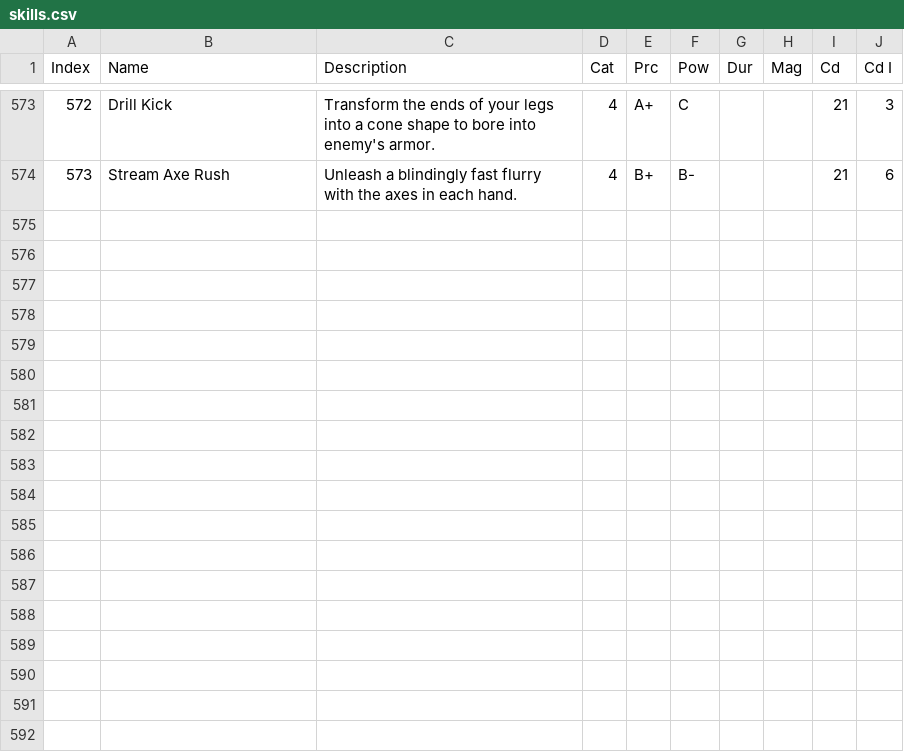
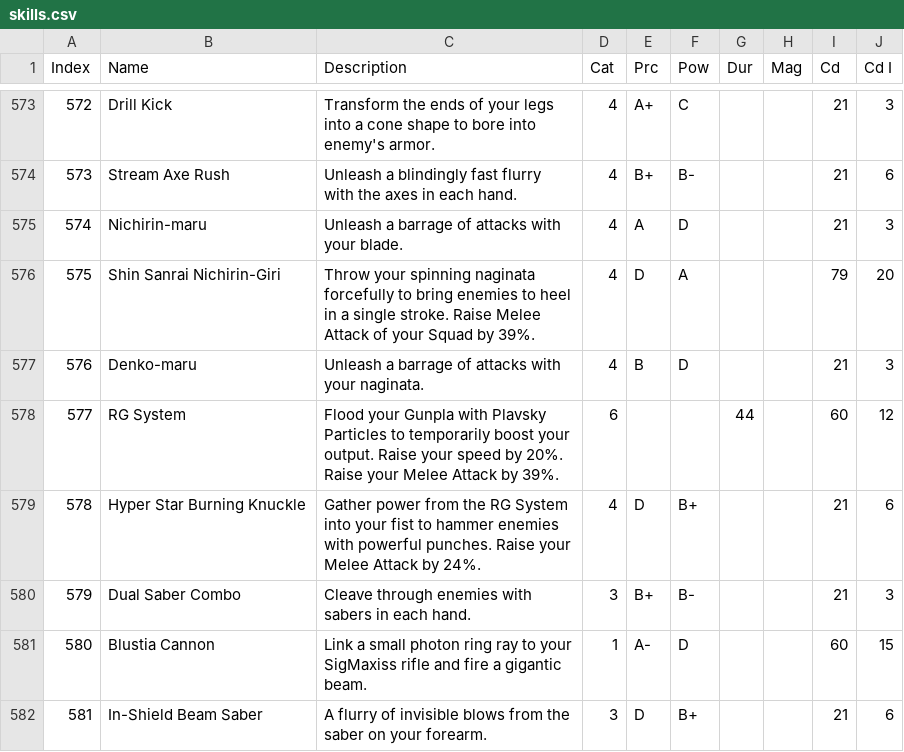
Before and after one commit to gbgwcalculator/gbgwcalculator.github.io, a CSV file: src/data/csv/skills.csv, drawn as a sheet; only a part is shown, gaps mark what is left out.

```diff
--- a/src/data/csv/skills.csv
+++ b/src/data/csv/skills.csv
@@ -574 +574,9 @@ Index,Name,Description,Cat,Prc,Pow,Dur,Mag,Cd,Cd I
 573,Stream Axe Rush,Unleash a blindingly fast flurry with the axes in each hand.,4,B+,B-,,,21,6
+574,Nichirin-maru,Unleash a barrage of attacks with your blade.,4,A,D,,,21,3
+575,Shin Sanrai Nichirin-Giri,Throw your spinning naginata forcefully to bring enemies to heel in a single stroke. Raise Melee Attack of your Squad by 39%.,4,D,A,,,79,20
+576,Denko-maru,Unleash a barrage of attacks with your naginata.,4,B,D,,,21,3
+577,RG System,Flood your Gunpla with Plavsky Particles to temporarily boost your output. Raise your speed by 20%. Raise your Melee Attack by 39%.,6,,,44,,60,12
+578,Hyper Star Burning Knuckle,Gather power from the RG System into your fist to hammer enemies with powerful punches. Raise your Melee Attack by 24%.,4,D,B+,,,21,6
+579,Dual Saber Combo,Cleave through enemies with sabers in each hand.,3,B+,B-,,,21,3
+580,Blustia Cannon,Link a small photon ring ray to your SigMaxiss rifle and fire a gigantic beam.,1,A-,D,,,60,15
+581,In-Shield Beam Saber,A flurry of invisible blows from the saber on your forearm.,3,D,B+,,,21,6
```
Also changed, not shown: src/data/csv/events.csv, src/data/csv/parts.csv, 13 other files.
